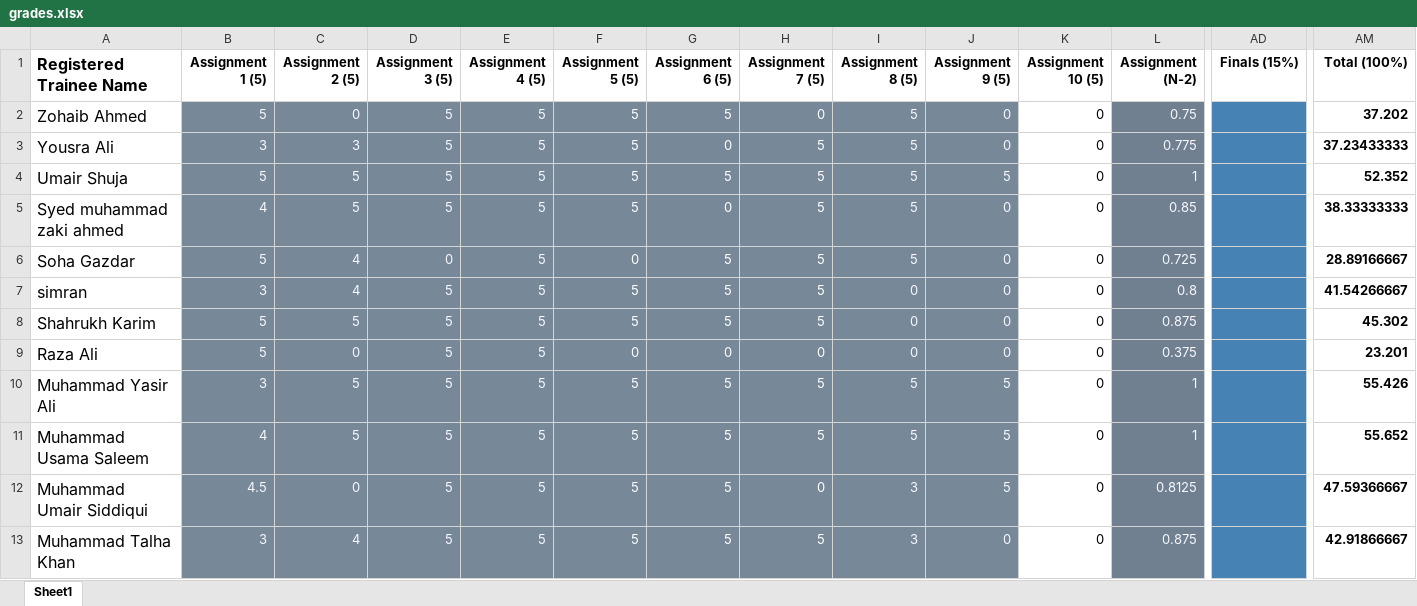
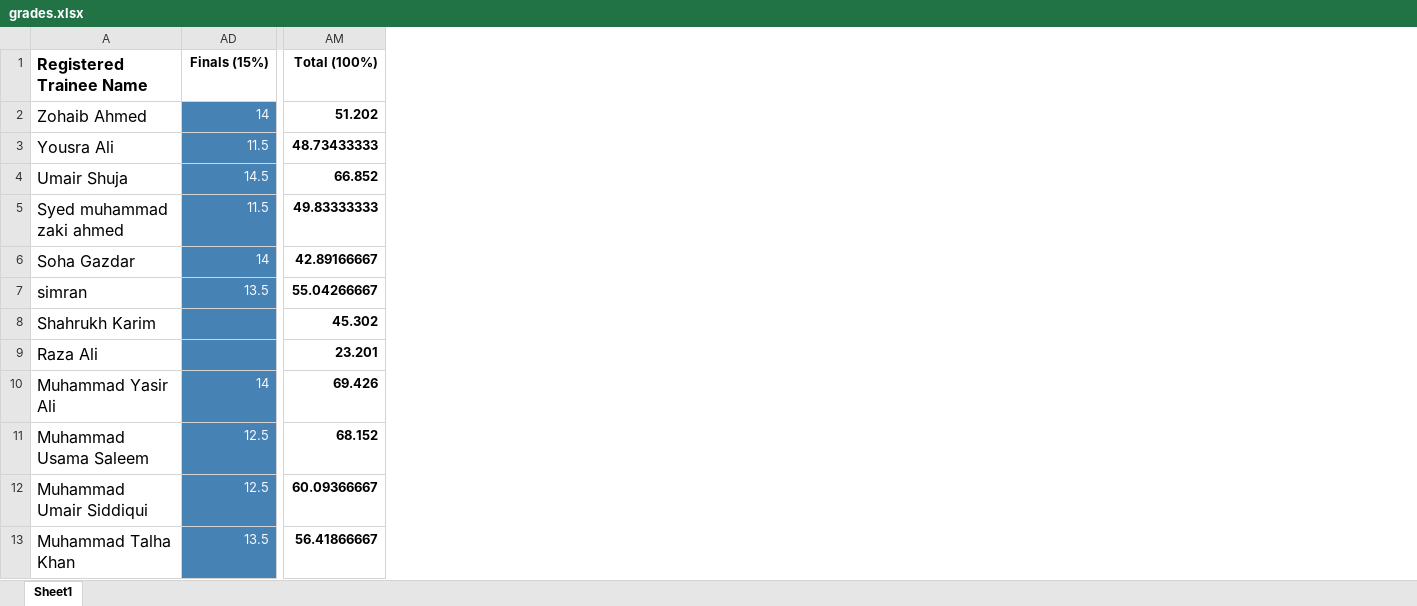
Before and after one commit to taharushain/IT-Entrepreneurship, an Excel workbook: grades.xlsx, sheet Sheet1, drawn as a sheet; only a part is shown, gaps mark what is left out; values as stored, in another font and other column widths than the file's, no borders; the diff covers the shown part only; the diff names each change by its address in the sheet, - before the commit and + after, or states it on an @@ line.

```diff
--- a/grades.xlsx (sheet Sheet1)
+++ b/grades.xlsx (sheet Sheet1)
@@ column B (Assignment 1 (5)) hidden, rows 2-13: 5 | 3 | 5 | 4 | 5 | 3 | 5 | 5 | 3 | 4 | 4.5 | 3 @@
@@ column C (Assignment 2 (5)) hidden, rows 2-13: 0 | 3 | 5 | 5 | 4 | 4 | 5 | 0 | 5 | 5 | 0 | 4 @@
@@ column D (Assignment 3 (5)) hidden, rows 2-13: 5 | 5 | 5 | 5 | 0 | 5 | 5 | 5 | 5 | 5 | 5 | 5 @@
@@ column E (Assignment 4 (5)) hidden, rows 2-13: all 5 @@
@@ column F (Assignment 5 (5)) hidden, rows 2-13: 5 | 5 | 5 | 5 | 0 | 5 | 5 | 0 | 5 | 5 | 5 | 5 @@
@@ column G (Assignment 6 (5)) hidden, rows 2-13: 5 | 0 | 5 | 0 | 5 | 5 | 5 | 0 | 5 | 5 | 5 | 5 @@
@@ column H (Assignment 7 (5)) hidden, rows 2-13: 0 | 5 | 5 | 5 | 5 | 5 | 5 | 0 | 5 | 5 | 0 | 5 @@
@@ column I (Assignment 8 (5)) hidden, rows 2-13: 5 | 5 | 5 | 5 | 5 | 0 | 0 | 0 | 5 | 5 | 3 | 3 @@
@@ column J (Assignment 9 (5)) hidden, rows 2-13: 0 | 0 | 5 | 0 | 0 | 0 | 0 | 0 | 5 | 5 | 5 | 0 @@
@@ column K (Assignment 10 (5)) hidden, rows 2-13: all 0 @@
@@ column L (Assignment (N-2)) hidden, rows 2-13: 0.75 | 0.775 | 1 | 0.85 | 0.725 | 0.8 | 0.875 | 0.375 | 1 | 1 | 0.8125 | 0.875 @@
-AD2 (Finals (15%)): (empty)
+AD2 (Finals (15%)): 14
-AM2 (Total (100%)): 37.202
+AM2 (Total (100%)): 51.202
-AD3 (Finals (15%)): (empty)
+AD3 (Finals (15%)): 11.5
-AM3 (Total (100%)): 37.23433333
+AM3 (Total (100%)): 48.73433333
-AD4 (Finals (15%)): (empty)
+AD4 (Finals (15%)): 14.5
-AM4 (Total (100%)): 52.352
+AM4 (Total (100%)): 66.852
-AD5 (Finals (15%)): (empty)
+AD5 (Finals (15%)): 11.5
-AM5 (Total (100%)): 38.33333333
+AM5 (Total (100%)): 49.83333333
-AD6 (Finals (15%)): (empty)
+AD6 (Finals (15%)): 14
-AM6 (Total (100%)): 28.89166667
+AM6 (Total (100%)): 42.89166667
-AD7 (Finals (15%)): (empty)
+AD7 (Finals (15%)): 13.5
-AM7 (Total (100%)): 41.54266667
+AM7 (Total (100%)): 55.04266667
-AD10 (Finals (15%)): (empty)
+AD10 (Finals (15%)): 14
-AM10 (Total (100%)): 55.426
+AM10 (Total (100%)): 69.426
-AD11:AD12 (Finals (15%)): (empty)
+AD11:AD12 (Finals (15%)): 12.5
-AM11 (Total (100%)): 55.652
+AM11 (Total (100%)): 68.152
-AM12 (Total (100%)): 47.59366667
+AM12 (Total (100%)): 60.09366667
-AD13 (Finals (15%)): (empty)
+AD13 (Finals (15%)): 13.5
-AM13 (Total (100%)): 42.91866667
+AM13 (Total (100%)): 56.41866667
```
Also changed, not shown: 17 removed columns and 94 edited cells elsewhere in this sheet, attendance.xlsx, 31 other files.
